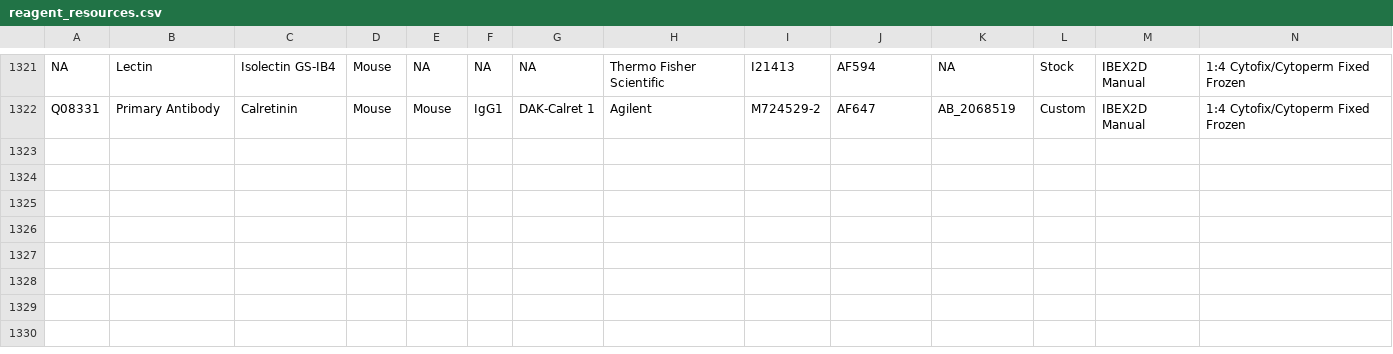
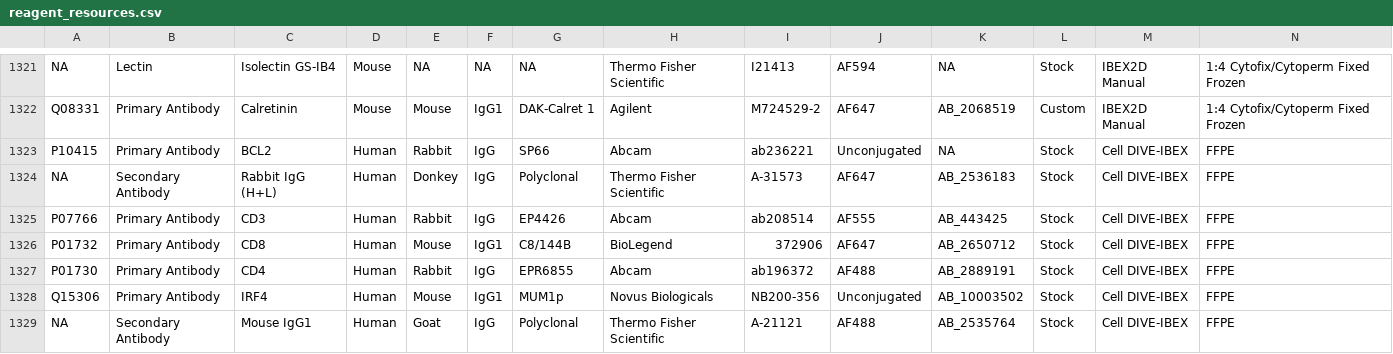
Before and after one commit to IBEXImagingCommunity/ibex_imaging_knowledge_base, a CSV file: data/reagent_resources.csv, drawn as a sheet; only a part is shown, gaps mark what is left out; rows hold the shown columns only; the diff names each change by its address in the sheet, - before the commit and + after, or states it on an @@ line.

Commit message:
Adding contributions from Andrea Radtke ORCID 0000-0003-4379-8967
Additional reagent validations.

```diff
--- a/data/reagent_resources.csv
+++ b/data/reagent_resources.csv
+row 1323: P10415 | Primary Antibody | BCL2 | Human | Rabbit | IgG | SP66 | Abcam | ab236221 | Unconjugated | NA | Stock | Cell DIVE-IBEX | FFPE
+row 1324: NA | Secondary Antibody | Rabbit IgG (H+L) | Human | Donkey | IgG | Polyclonal | Thermo Fisher Scientific | A-31573 | AF647 | AB_2536183 | Stock | Cell DIVE-IBEX | FFPE
+row 1325: P07766 | Primary Antibody | CD3 | Human | Rabbit | IgG | EP4426 | Abcam | ab208514 | AF555 | AB_443425 | Stock | Cell DIVE-IBEX | FFPE
+row 1326: P01732 | Primary Antibody | CD8 | Human | Mouse | IgG1 | C8/144B | BioLegend | 372906 | AF647 | AB_2650712 | Stock | Cell DIVE-IBEX | FFPE
+row 1327: P01730 | Primary Antibody | CD4 | Human | Rabbit | IgG | EPR6855 | Abcam | ab196372 | AF488 | AB_2889191 | Stock | Cell DIVE-IBEX | FFPE
+row 1328: Q15306 | Primary Antibody | IRF4 | Human | Mouse | IgG1 | MUM1p | Novus Biologicals | NB200-356 | Unconjugated | AB_10003502 | Stock | Cell DIVE-IBEX | FFPE
+row 1329: NA | Secondary Antibody | Mouse IgG1 | Human | Goat | IgG | Polyclonal | Thermo Fisher Scientific | A-21121 | AF488 | AB_2535764 | Stock | Cell DIVE-IBEX | FFPE
```
Also changed, not shown: 11 other files.
